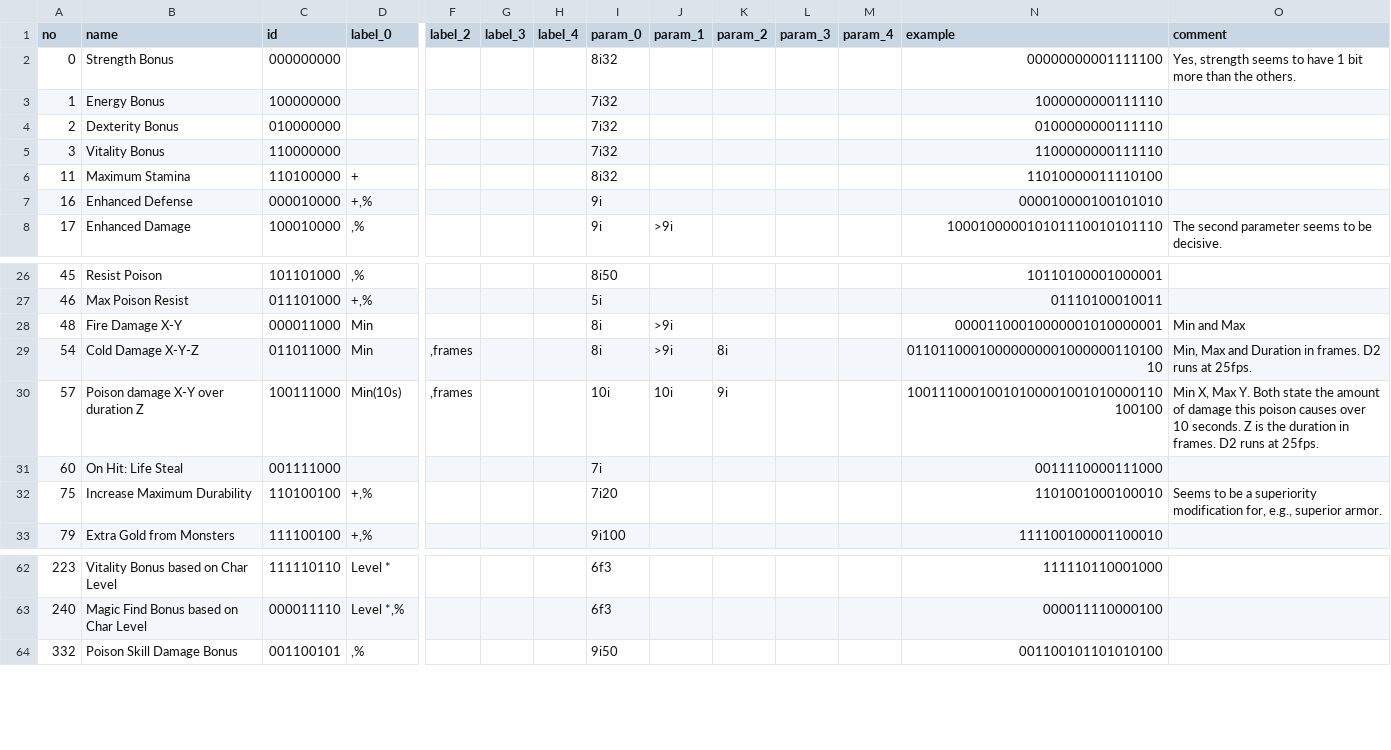
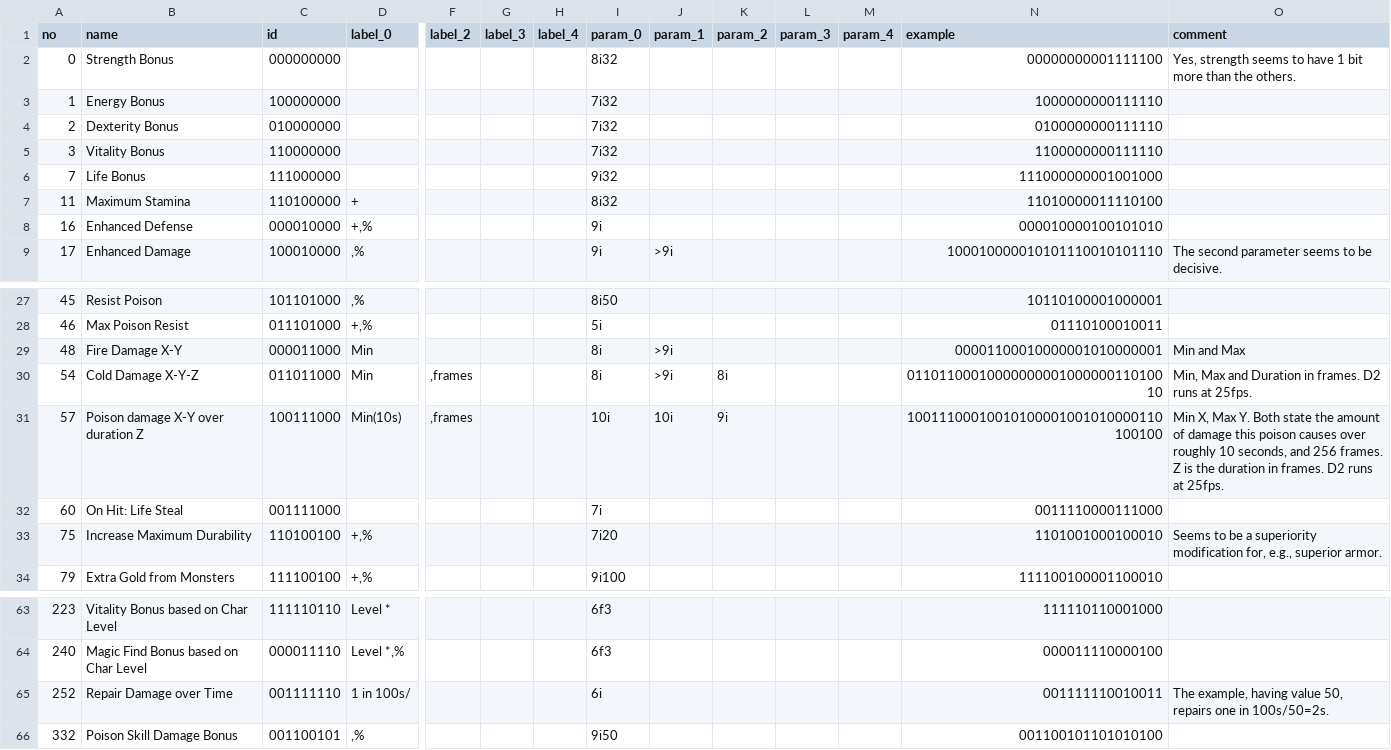
Before and after one commit to kochsoft/diablo2, a TSV file: src/mods.tsv, drawn as a sheet; only a part is shown, gaps mark what is left out; addresses are those after the commit; rows hold the shown columns only; the diff names each change by its address in the sheet, - before the commit and + after, or states it on an @@ line.

```diff
--- a/src/mods.tsv
+++ b/src/mods.tsv
+row 6: 7 | Life Bonus | 111000000 |  |  |  |  | 9i32 |  |  |  |  | 111000000001001000
-O31 (comment): …causes over 10 seconds. Z is…
+O31 (comment): …causes over roughly 10 seconds, and 256 frames. Z is…
+row 65: 252 | Repair Damage over Time | 001111110 | 1 in 100s/ |  |  |  | 6i |  |  |  |  | 001111110010011 | The example, having value 50, repairs one in 100s/50=2s.
```
Also changed, not shown: 4 other files.
